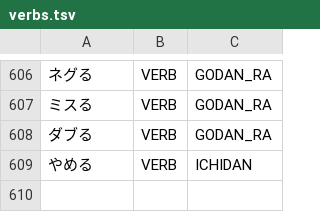
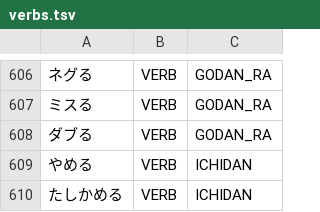
Before and after one commit to aitytech/suzume, a TSV file: data/core/verbs.tsv, drawn as a sheet; only a part is shown, gaps mark what is left out; the diff names each change by its address in the sheet, - before the commit and + after, or states it on an @@ line.

```diff
--- a/data/core/verbs.tsv
+++ b/data/core/verbs.tsv
+row 610: たしかめる | VERB | ICHIDAN
```
Also changed, not shown: data/core/nouns.tsv, 5 other files.
